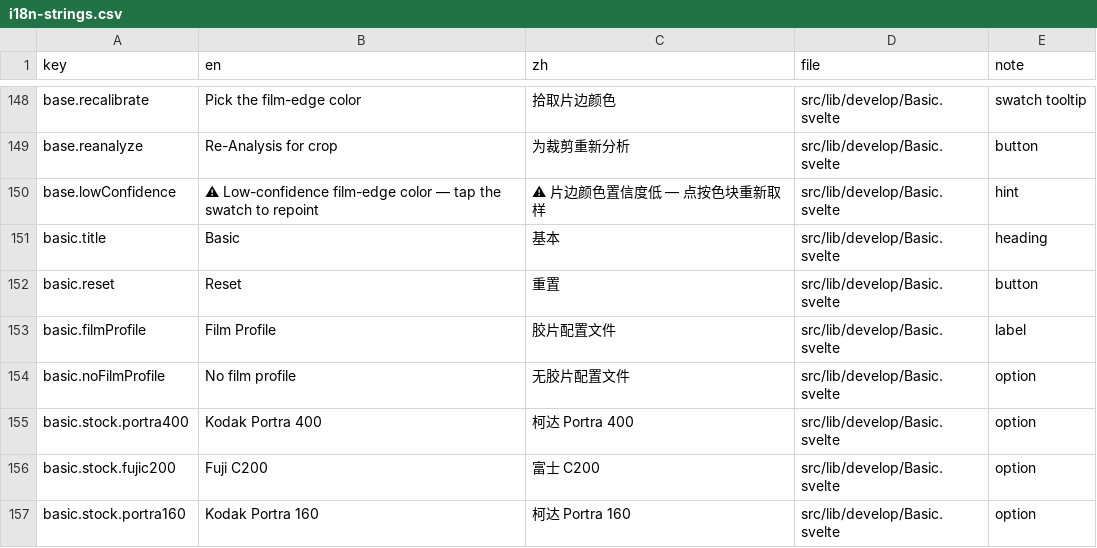
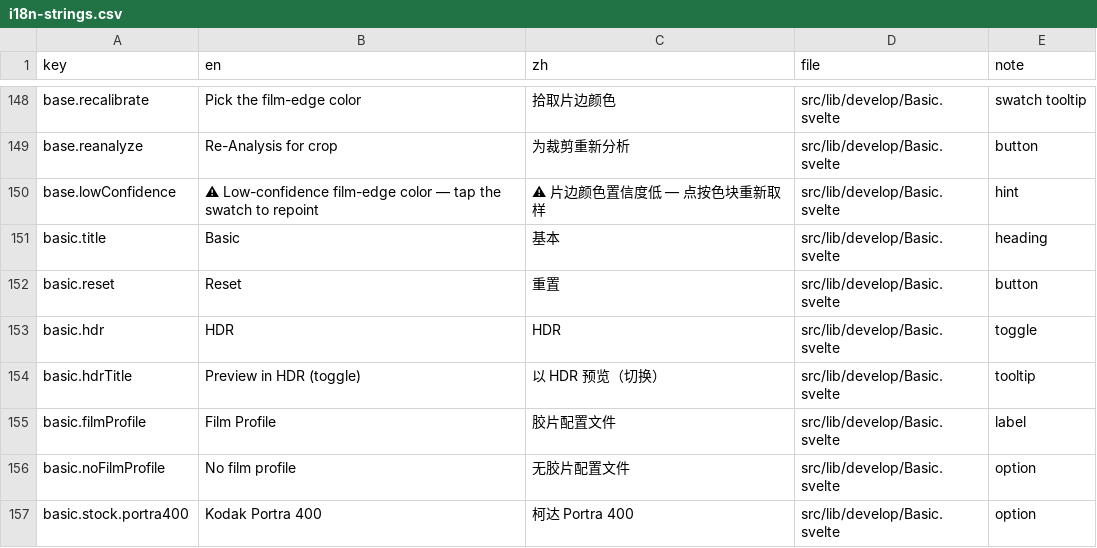
Before and after one commit to toonoumi/openenlarge, a CSV file: i18n-strings.csv, drawn as a sheet; only a part is shown, gaps mark what is left out; the shorter side is filled out with more unchanged rows; the diff names each change by its address in the sheet, - before the commit and + after, or states it on an @@ line.

Commit message:
feat(ui): HDR toggle button (left of Reset)

```diff
--- a/i18n-strings.csv
+++ b/i18n-strings.csv
+row 153: basic.hdr | HDR | HDR | src/lib/develop/Basic.svelte | toggle
+row 154: basic.hdrTitle | Preview in HDR (toggle) | 以 HDR 预览（切换） | src/lib/develop/Basic.svelte | tooltip
```
Also changed, not shown: 2 other files.
